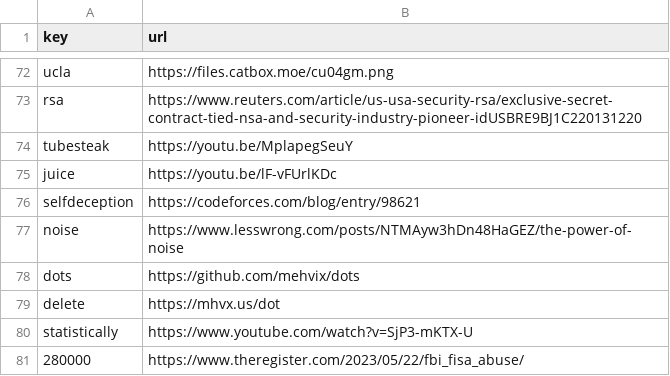
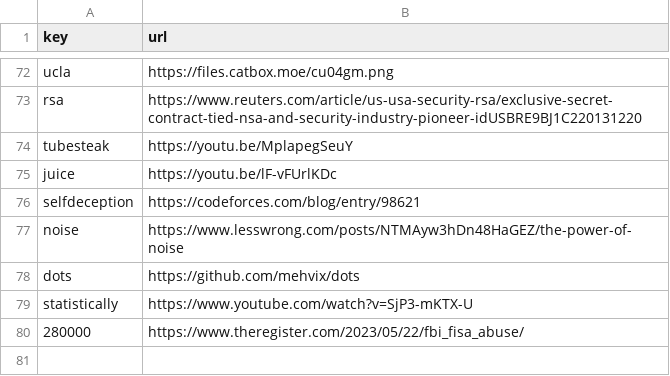
Before and after one commit to Mehvix/cc, a CSV file: index.csv, drawn as a sheet; only a part is shown, gaps mark what is left out; the diff names each change by its address in the sheet, - before the commit and + after, or states it on an @@ line.

Commit message:
Deleted key "delete"

```diff
--- a/index.csv
+++ b/index.csv
-row 79: delete | https://mhvx.us/dot
```
Also changed, not shown: 2 other files.
